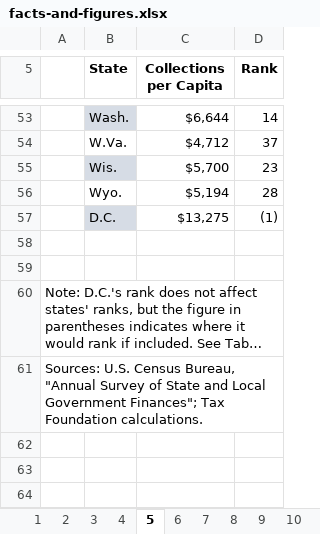
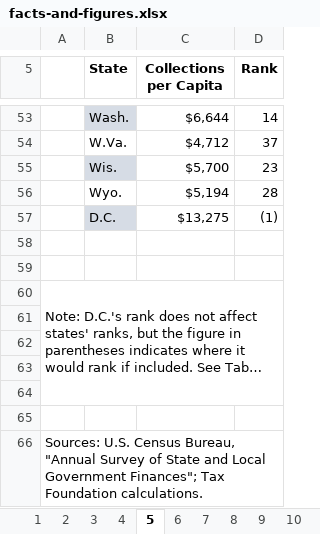
Before and after one commit to TaxFoundation/facts-and-figures-web, an Excel workbook: src/data/facts-and-figures.xlsx, sheet 5, drawn as a sheet; only a part is shown, gaps mark what is left out; long unchanged cells end in …; values as stored, in another font and other column widths than the file's, no borders; charts and pictures and conditional formats not drawn; the diff names each change by its address in the sheet, - before the commit and + after, or states it on an @@ line.

```diff
--- a/src/data/facts-and-figures.xlsx (sheet 5)
+++ b/src/data/facts-and-figures.xlsx (sheet 5)
+A60:D64 merged
+row 61: (empty)
+row 62: (empty)
+row 63: (empty)
+row 64: (empty)
+row 65: (empty)
```
Also changed, not shown: sheet 36, sheet 20, sheet 11, 2 other files.
